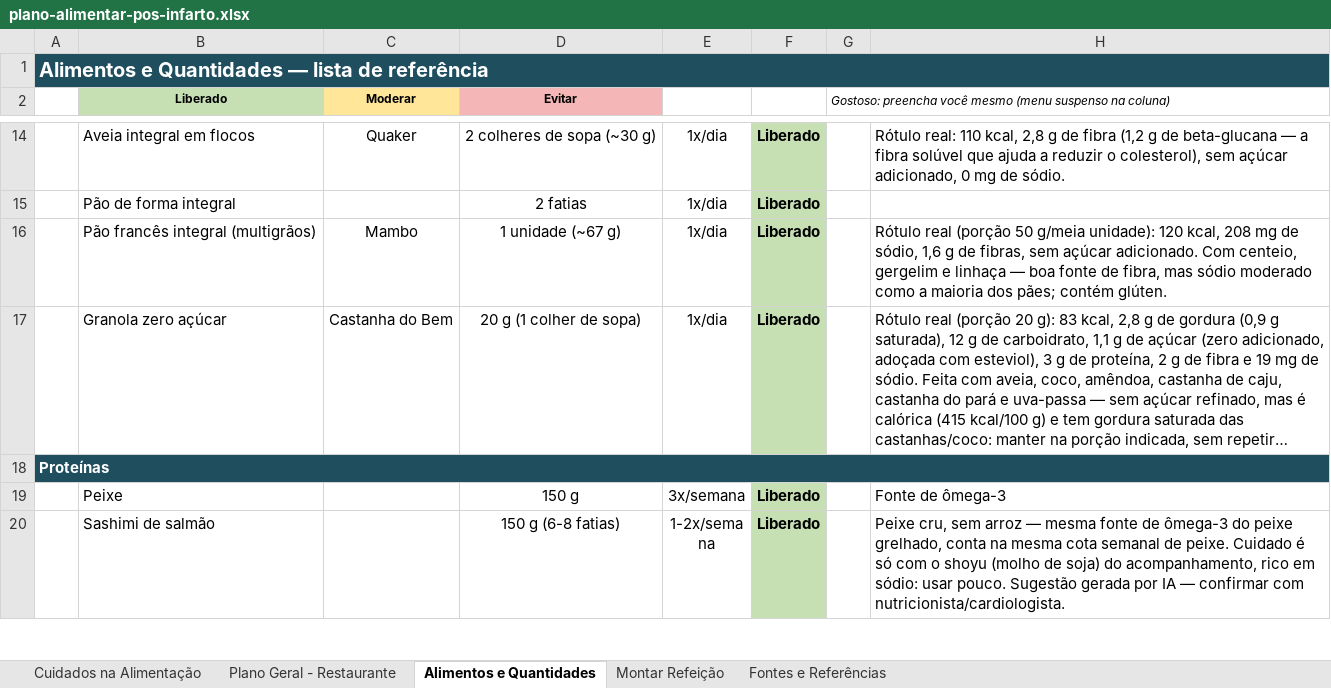
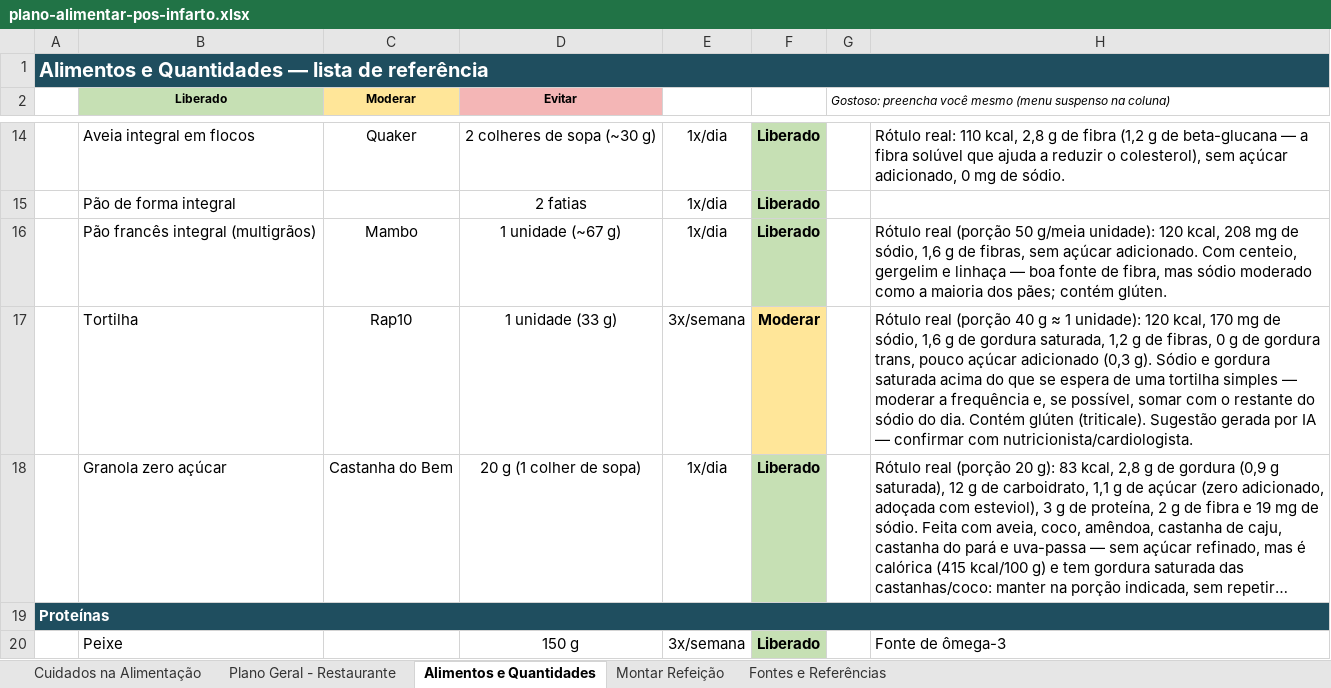
Before and after one commit to ozeki-adnipo/SaudeGustavoAlimentacao, an Excel workbook: planilha/plano-alimentar-pos-infarto.xlsx, sheet Alimentos e Quantidades, drawn as a sheet; only a part is shown, gaps mark what is left out; the shorter side is filled out with more unchanged rows; long unchanged cells end in …; values as stored, in another font and other column widths than the file's, no borders; the diff names each change by its address in the sheet, - before the commit and + after, or states it on an @@ line.

```diff
--- a/planilha/plano-alimentar-pos-infarto.xlsx (sheet Alimentos e Quantidades)
+++ b/planilha/plano-alimentar-pos-infarto.xlsx (sheet Alimentos e Quantidades)
+row 17:  | Tortilha | Rap10 | 1 unidade (33 g) | 3x/semana | Moderar |  | Rótulo real (porção 40 g ≈ 1 unidade): 120 kcal, 170 mg de sódio, 1,6 g de gordura saturada, 1,2 g de fibras, 0 g de gordura trans, pouco açúcar adicionado (0,3 g). Sódio e gordura saturada acima do que se espera de uma tortilha simples — moderar a frequência e, se possível, somar com o restante do sódio do dia. Contém glúten (triticale). Sugestão gerada por IA — confirmar com nutricionista/cardiologista.
```
Also changed, not shown: 1 other file.
